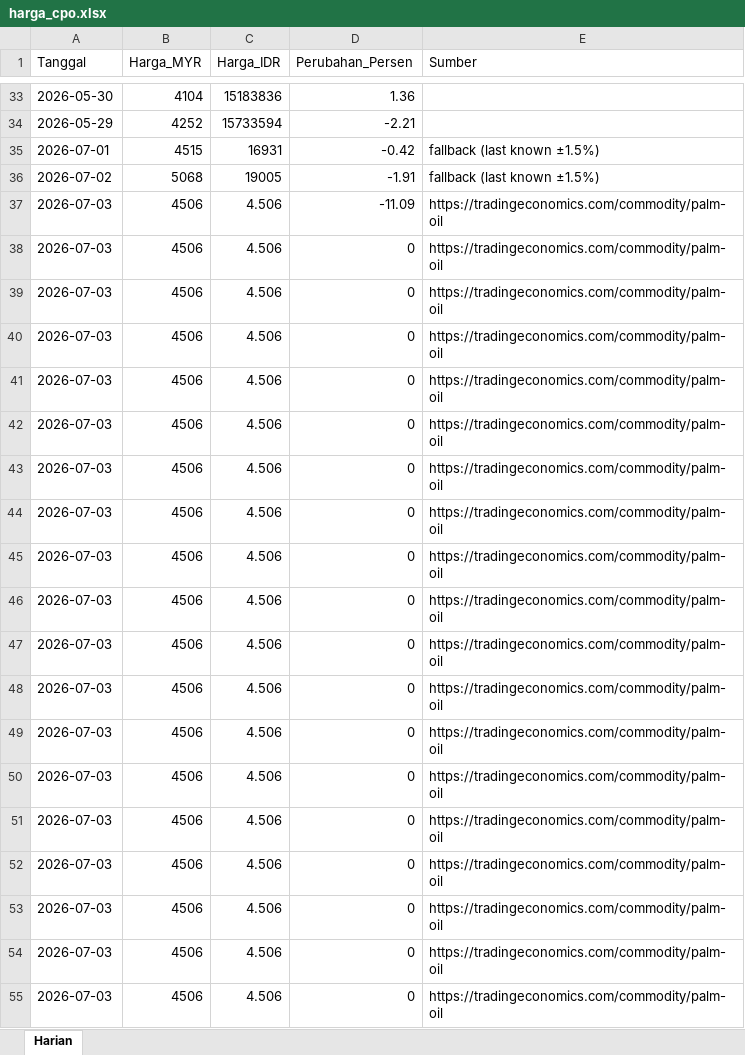
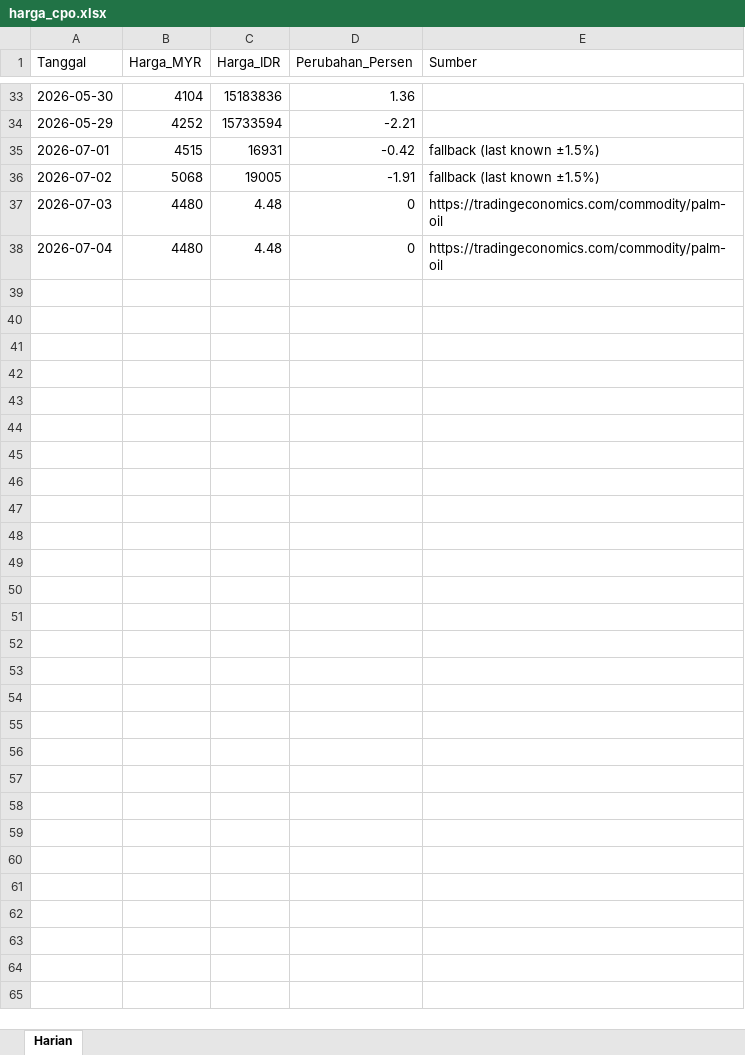
Before and after one commit to adiorany3/sembako-dashboard, an Excel workbook: data/harga_cpo.xlsx, sheet Harian, drawn as a sheet; only a part is shown, gaps mark what is left out; values as stored, in another font and other column widths than the file's, no borders; removed rows and columns are numbered as before the commit, all else as after; the diff covers the shown part only; the diff names each change by its address in the sheet, - before the commit and + after, or states it on an @@ line.

```diff
--- a/data/harga_cpo.xlsx (sheet Harian)
+++ b/data/harga_cpo.xlsx (sheet Harian)
-row 37: 2026-07-03 | 4506 | 4.506 | -11.09 | https://tradingeconomics.com/commodity/palm-oil
-B37:B38 (Harga_MYR): 4506
+B37:B38 (Harga_MYR): 4480
-C37:C38 (Harga_IDR): 4.506
+C37:C38 (Harga_IDR): 4.48
-A38 (Tanggal): 2026-07-03
+A38 (Tanggal): 2026-07-04
-row 40: 2026-07-03 | 4506 | 4.506 | 0 | https://tradingeconomics.com/commodity/palm-oil
-row 41: 2026-07-03 | 4506 | 4.506 | 0 | https://tradingeconomics.com/commodity/palm-oil
-row 42: 2026-07-03 | 4506 | 4.506 | 0 | https://tradingeconomics.com/commodity/palm-oil
-row 43: 2026-07-03 | 4506 | 4.506 | 0 | https://tradingeconomics.com/commodity/palm-oil
-row 44: 2026-07-03 | 4506 | 4.506 | 0 | https://tradingeconomics.com/commodity/palm-oil
-row 45: 2026-07-03 | 4506 | 4.506 | 0 | https://tradingeconomics.com/commodity/palm-oil
-row 46: 2026-07-03 | 4506 | 4.506 | 0 | https://tradingeconomics.com/commodity/palm-oil
-row 47: 2026-07-03 | 4506 | 4.506 | 0 | https://tradingeconomics.com/commodity/palm-oil
-row 48: 2026-07-03 | 4506 | 4.506 | 0 | https://tradingeconomics.com/commodity/palm-oil
-row 49: 2026-07-03 | 4506 | 4.506 | 0 | https://tradingeconomics.com/commodity/palm-oil
-row 50: 2026-07-03 | 4506 | 4.506 | 0 | https://tradingeconomics.com/commodity/palm-oil
-row 51: 2026-07-03 | 4506 | 4.506 | 0 | https://tradingeconomics.com/commodity/palm-oil
-row 52: 2026-07-03 | 4506 | 4.506 | 0 | https://tradingeconomics.com/commodity/palm-oil
-row 53: 2026-07-03 | 4506 | 4.506 | 0 | https://tradingeconomics.com/commodity/palm-oil
-row 54: 2026-07-03 | 4506 | 4.506 | 0 | https://tradingeconomics.com/commodity/palm-oil
-row 55: 2026-07-03 | 4506 | 4.506 | 0 | https://tradingeconomics.com/commodity/palm-oil
```
Also changed, not shown: 12 removed rows elsewhere in this sheet, data/harga_emas.xlsx, data/harga_pertanian_ternak.xlsx, 26 other files.
